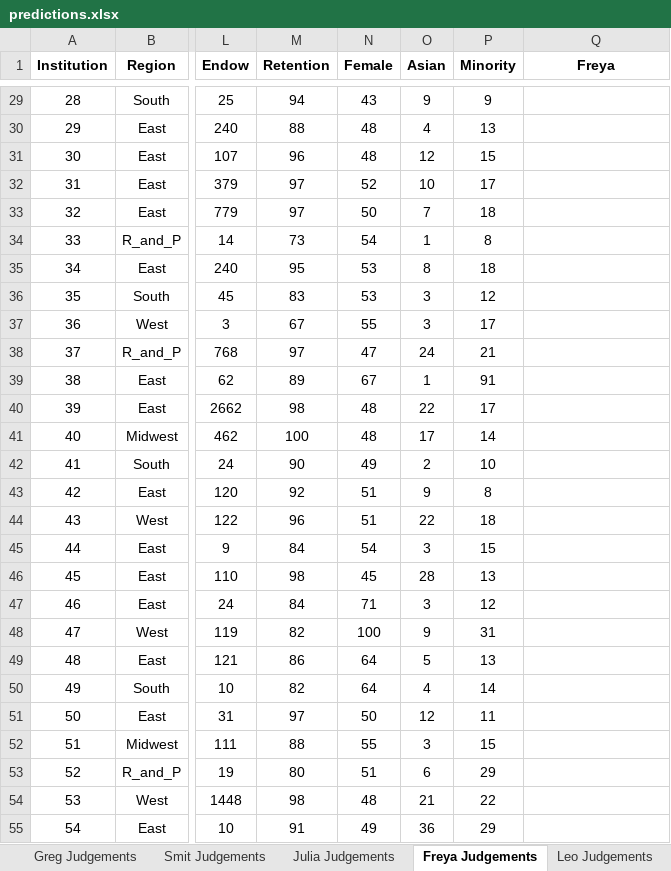
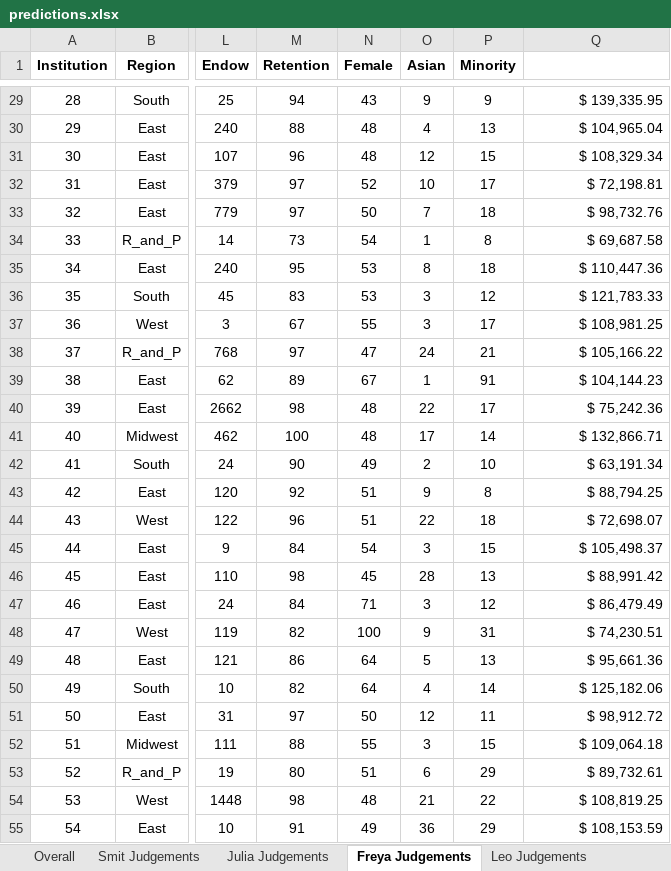
Before and after one commit to hereisjulia/Intermediate_Finance, an Excel workbook: CriticalThinking/predictions.xlsx, sheet Freya Judgements, drawn as a sheet; only a part is shown, gaps mark what is left out; values as stored, in another font and other column widths than the file's, no borders; table styles not drawn; the diff covers the shown part only; the diff names each change by its address in the sheet, - before the commit and + after, or states it on an @@ line.

```diff
--- a/CriticalThinking/predictions.xlsx (sheet Freya Judgements)
+++ b/CriticalThinking/predictions.xlsx (sheet Freya Judgements)
-sheet tab: Greg Judgements
+sheet tab: Overall
@@ Q1 text colour: black → #FFFFFF, alignment: center → left @@
-Q29 (Freya): (empty)
+Q29 (Freya): $ 139,335.95
-Q30 (Freya): (empty)
+Q30 (Freya): $ 104,965.04
-Q31 (Freya): (empty)
+Q31 (Freya): $ 108,329.34
-Q32 (Freya): (empty)
+Q32 (Freya): $ 72,198.81
-Q33 (Freya): (empty)
+Q33 (Freya): $ 98,732.76
-Q34 (Freya): (empty)
+Q34 (Freya): $ 69,687.58
-Q35 (Freya): (empty)
+Q35 (Freya): $ 110,447.36
-Q36 (Freya): (empty)
+Q36 (Freya): $ 121,783.33
-Q37 (Freya): (empty)
+Q37 (Freya): $ 108,981.25
-Q38 (Freya): (empty)
+Q38 (Freya): $ 105,166.22
-Q39 (Freya): (empty)
+Q39 (Freya): $ 104,144.23
-Q40 (Freya): (empty)
+Q40 (Freya): $ 75,242.36
-Q41 (Freya): (empty)
+Q41 (Freya): $ 132,866.71
-Q42 (Freya): (empty)
+Q42 (Freya): $ 63,191.34
-Q43 (Freya): (empty)
+Q43 (Freya): $ 88,794.25
-Q44 (Freya): (empty)
+Q44 (Freya): $ 72,698.07
-Q45 (Freya): (empty)
+Q45 (Freya): $ 105,498.37
-Q46 (Freya): (empty)
+Q46 (Freya): $ 88,991.42
-Q47 (Freya): (empty)
+Q47 (Freya): $ 86,479.49
-Q48 (Freya): (empty)
+Q48 (Freya): $ 74,230.51
-Q49 (Freya): (empty)
+Q49 (Freya): $ 95,661.36
-Q50 (Freya): (empty)
+Q50 (Freya): $ 125,182.06
-Q51 (Freya): (empty)
+Q51 (Freya): $ 98,912.72
-Q52 (Freya): (empty)
+Q52 (Freya): $ 109,064.18
-Q53 (Freya): (empty)
+Q53 (Freya): $ 89,732.61
-Q54 (Freya): (empty)
+Q54 (Freya): $ 108,819.25
-Q55 (Freya): (empty)
+Q55 (Freya): $ 108,153.59
```
Also changed, not shown: 43 edited cells elsewhere in this sheet, sheet Overall, sheet Smit Judgements, 3 other files.
